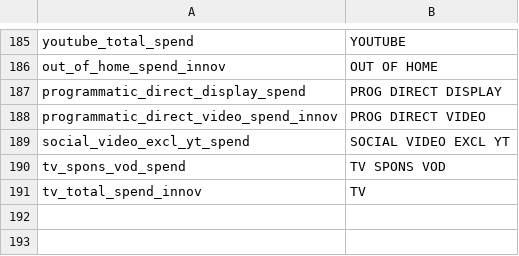
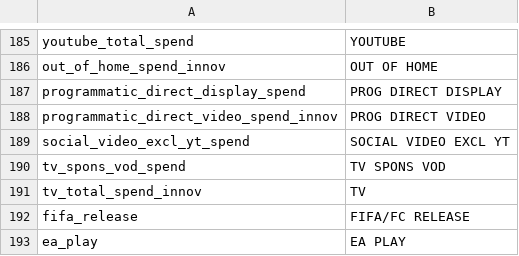
Before and after one commit to FixedPointIO/utils, a CSV file: Dictionary.csv, drawn as a sheet; only a part is shown, gaps mark what is left out.

Commit message:
Add files via upload

```diff
--- a/Dictionary.csv
+++ b/Dictionary.csv
@@ -191 +191,3 @@ tv_spons_vod_spend,TV SPONS VOD
 tv_total_spend_innov,TV
+fifa_release,FIFA/FC RELEASE
+ea_play,EA PLAY
```
